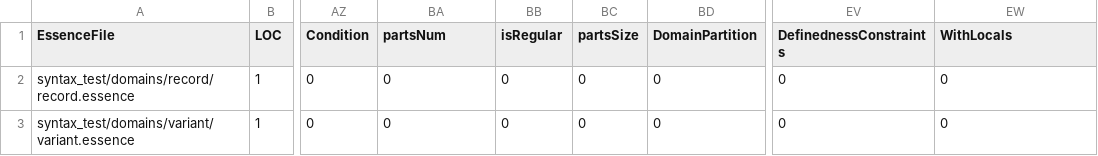
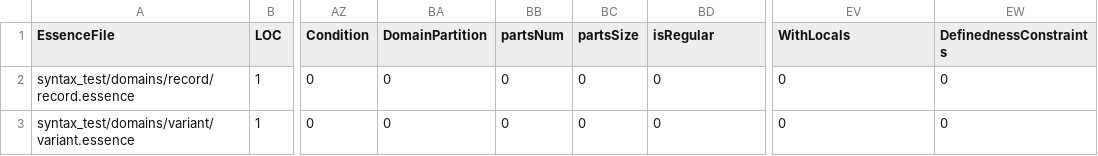
Before and after one commit to EdwardTheLegend/conjure-oxide, a CSV file: tools/essence-feature-usage-stats/data.csv, drawn as a sheet; only a part is shown, gaps mark what is left out; the diff names each change by its address in the sheet, - before the commit and + after, or states it on an @@ line.

Commit message:
Actions: Deploy the essence features usage table 🚀

```diff
--- a/tools/essence-feature-usage-stats/data.csv
+++ b/tools/essence-feature-usage-stats/data.csv
-BA1: partsNum
+BA1: DomainPartition
-BB1: isRegular
+BB1: partsNum
-BD1: DomainPartition
+BD1: isRegular
-EV1: DefinednessConstraints
+EV1: WithLocals
-EW1: WithLocals
+EW1: DefinednessConstraints
```
Also changed, not shown: 1 other file.
